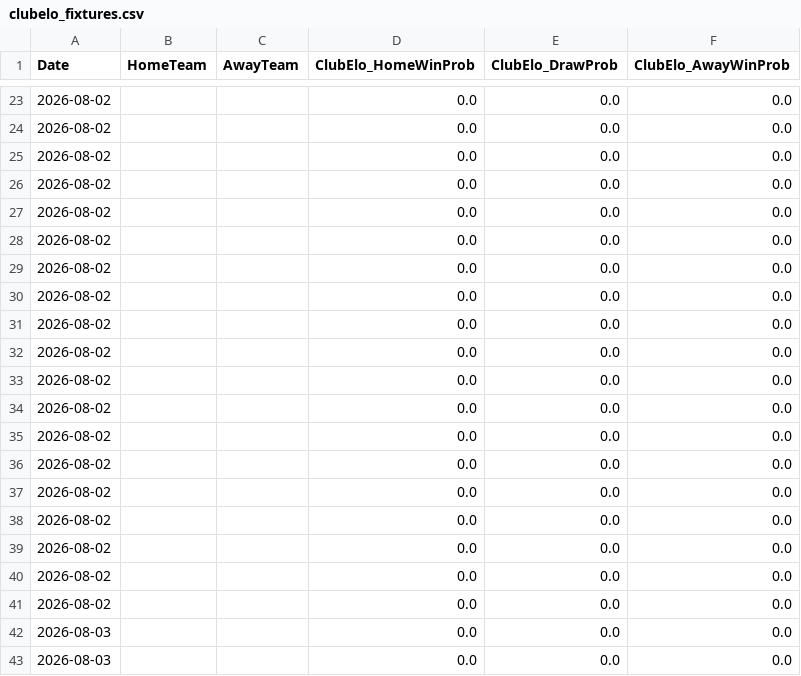
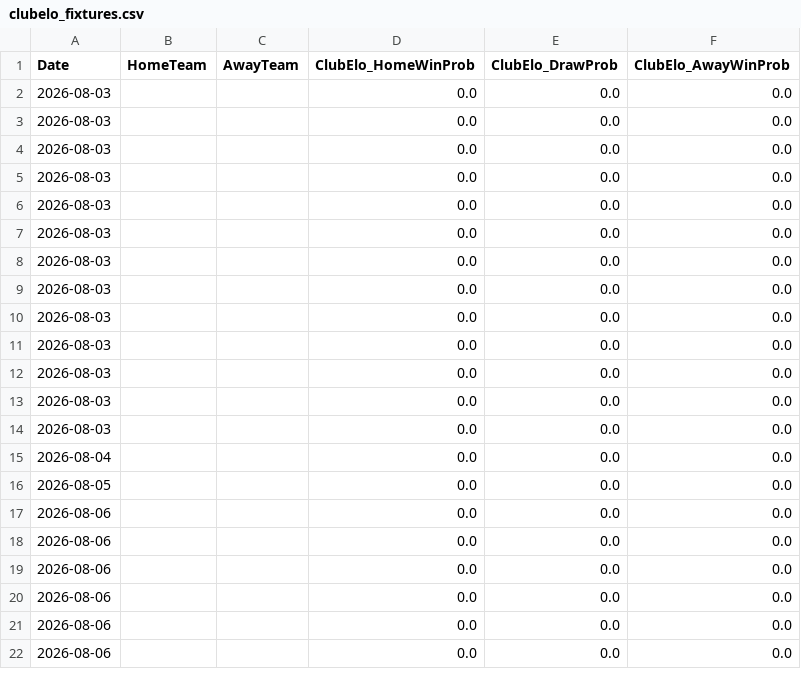
Before and after one commit to gmalbert/premier-league, a CSV file: data_files/clubelo_fixtures.csv, drawn as a sheet; only a part is shown, gaps mark what is left out; the shorter side is filled out with more unchanged rows; the diff covers the shown part only.

```diff
--- a/data_files/clubelo_fixtures.csv
+++ b/data_files/clubelo_fixtures.csv
@@ -23,20 +2 @@ Date	HomeTeam	AwayTeam	ClubElo_HomeWinProb	ClubElo_DrawProb	ClubElo_AwayWinProb
-2026-08-02			0.0	0.0	0.0
-2026-08-02			0.0	0.0	0.0
-2026-08-02			0.0	0.0	0.0
-2026-08-02			0.0	0.0	0.0
-2026-08-02			0.0	0.0	0.0
-2026-08-02			0.0	0.0	0.0
-2026-08-02			0.0	0.0	0.0
-2026-08-02			0.0	0.0	0.0
-2026-08-02			0.0	0.0	0.0
-2026-08-02			0.0	0.0	0.0
-2026-08-02			0.0	0.0	0.0
-2026-08-02			0.0	0.0	0.0
-2026-08-02			0.0	0.0	0.0
-2026-08-02			0.0	0.0	0.0
-2026-08-02			0.0	0.0	0.0
-2026-08-02			0.0	0.0	0.0
-2026-08-02			0.0	0.0	0.0
-2026-08-02			0.0	0.0	0.0
-2026-08-02			0.0	0.0	0.0
 2026-08-03			0.0	0.0	0.0
```
Also changed, not shown: 3 added rows and 21 removed rows elsewhere in this file, data_files/all_teams.csv, data_files/poisson_metrics_history.csv, 10 other files.
